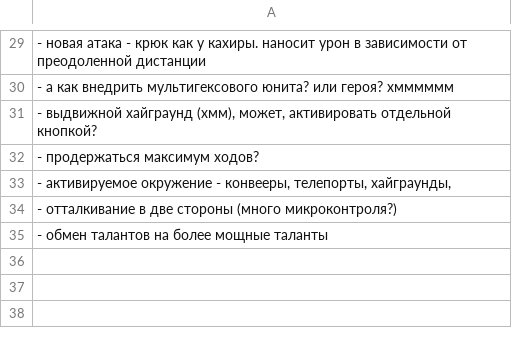
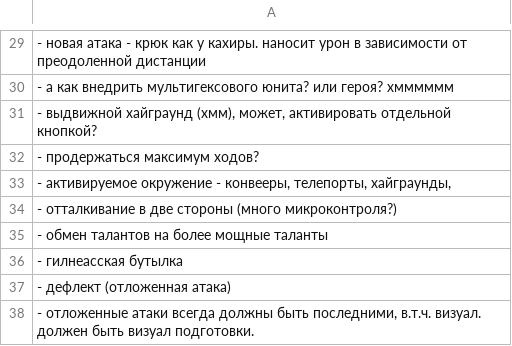
Before and after one commit to 80STH/NGTBS-3, a CSV file: docs/z-ideas.csv, drawn as a sheet; only a part is shown, gaps mark what is left out; the diff names each change by its address in the sheet, - before the commit and + after, or states it on an @@ line.

```diff
--- a/docs/z-ideas.csv
+++ b/docs/z-ideas.csv
+row 36: - гилнеасская бутылка
+row 37: - дефлект (отложенная атака)
+row 38: - отложенные атаки всегда должны быть последними, в.т.ч. визуал. должен быть визуал подготовки.
```
Also changed, not shown: 11 other files.
